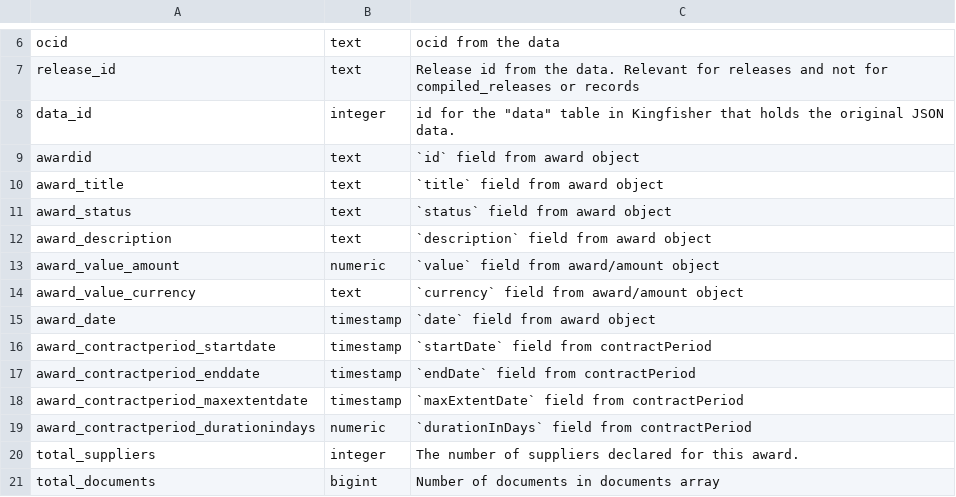
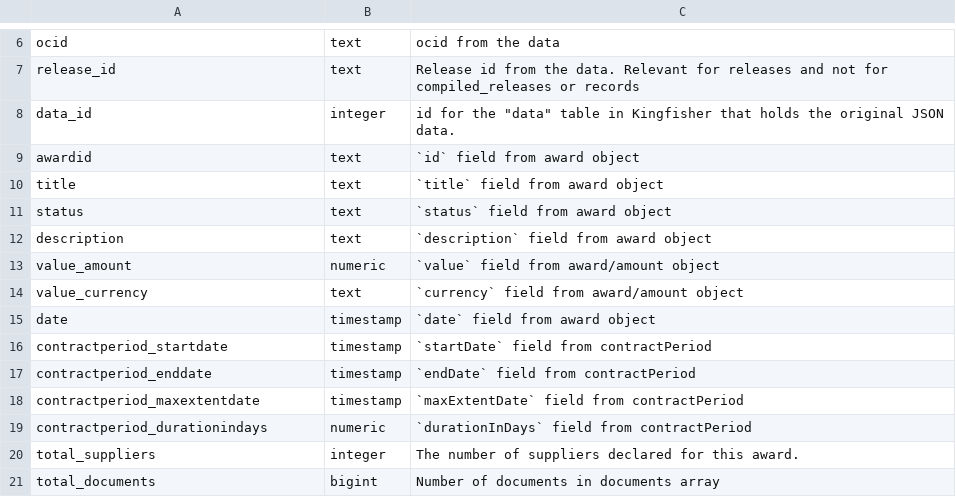
Before and after one commit to open-contracting/kingfisher-summarize, a CSV file: docs/definitions/awards_summary.csv, drawn as a sheet; only a part is shown, gaps mark what is left out.

```diff
--- a/docs/definitions/awards_summary.csv
+++ b/docs/definitions/awards_summary.csv
@@ -9,12 +9,12 @@ data_id,integer,"id for the ""data"" table in Kingfisher that holds the original
 awardid,text,`id` field from award object
-award_title,text,`title` field from award object
-award_status,text,`status` field from award object
-award_description,text,`description` field from award object
-award_value_amount,numeric,`value` field from award/amount object
-award_value_currency,text,`currency` field from award/amount object
-award_date,timestamp,`date` field from award object
-award_contractperiod_startdate,timestamp,`startDate` field from contractPeriod
-award_contractperiod_enddate,timestamp,`endDate` field from contractPeriod
-award_contractperiod_maxextentdate,timestamp,`maxExtentDate` field from contractPeriod
-award_contractperiod_durationindays,numeric,`durationInDays` field from contractPeriod
+title,text,`title` field from award object
+status,text,`status` field from award object
+description,text,`description` field from award object
+value_amount,numeric,`value` field from award/amount object
+value_currency,text,`currency` field from award/amount object
+date,timestamp,`date` field from award object
+contractperiod_startdate,timestamp,`startDate` field from contractPeriod
+contractperiod_enddate,timestamp,`endDate` field from contractPeriod
+contractperiod_maxextentdate,timestamp,`maxExtentDate` field from contractPeriod
+contractperiod_durationindays,numeric,`durationInDays` field from contractPeriod
 total_suppliers,integer,The number of suppliers declared for this award.
```
Also changed, not shown: docs/definitions/contracts_summary.csv, docs/definitions/contracts_summary_no_data.csv, 28 other files.
